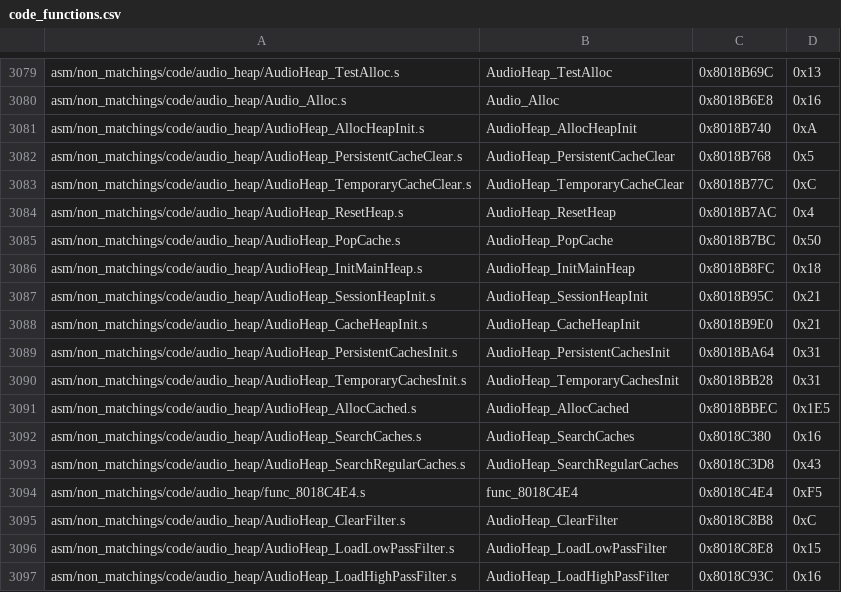
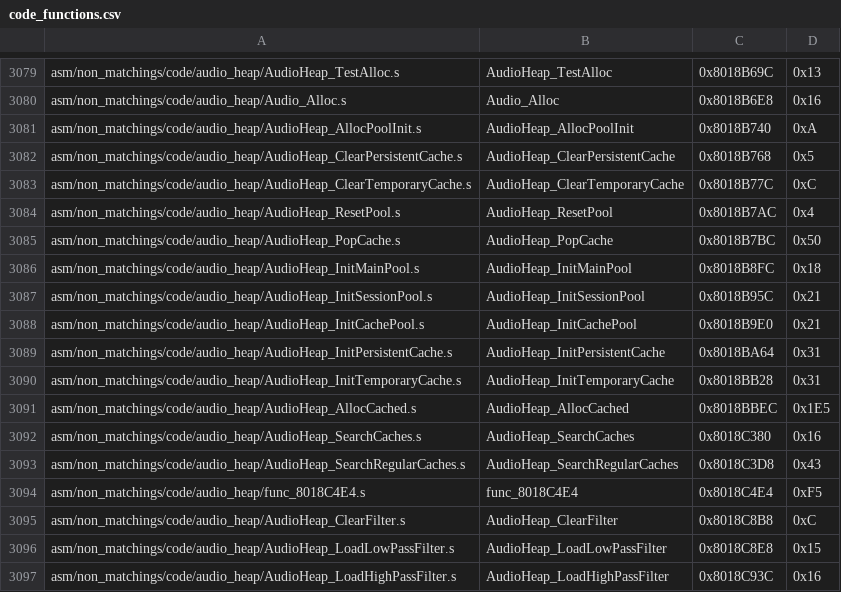
Before and after one commit to engineer124/mm, a CSV file: tools/sizes/code_functions.csv, drawn as a sheet; only a part is shown, gaps mark what is left out.

Commit message:
cleanup heap

```diff
--- a/tools/sizes/code_functions.csv
+++ b/tools/sizes/code_functions.csv
@@ -3080,12 +3080,12 @@ asm/non_matchings/code/audio_heap/AudioHeap_TestAlloc.s,AudioHeap_TestAlloc,0x80
 asm/non_matchings/code/audio_heap/Audio_Alloc.s,Audio_Alloc,0x8018B6E8,0x16
-asm/non_matchings/code/audio_heap/AudioHeap_AllocHeapInit.s,AudioHeap_AllocHeapInit,0x8018B740,0xA
-asm/non_matchings/code/audio_heap/AudioHeap_PersistentCacheClear.s,AudioHeap_PersistentCacheClear,0x8018B768,0x5
-asm/non_matchings/code/audio_heap/AudioHeap_TemporaryCacheClear.s,AudioHeap_TemporaryCacheClear,0x8018B77C,0xC
-asm/non_matchings/code/audio_heap/AudioHeap_ResetHeap.s,AudioHeap_ResetHeap,0x8018B7AC,0x4
+asm/non_matchings/code/audio_heap/AudioHeap_AllocPoolInit.s,AudioHeap_AllocPoolInit,0x8018B740,0xA
+asm/non_matchings/code/audio_heap/AudioHeap_ClearPersistentCache.s,AudioHeap_ClearPersistentCache,0x8018B768,0x5
+asm/non_matchings/code/audio_heap/AudioHeap_ClearTemporaryCache.s,AudioHeap_ClearTemporaryCache,0x8018B77C,0xC
+asm/non_matchings/code/audio_heap/AudioHeap_ResetPool.s,AudioHeap_ResetPool,0x8018B7AC,0x4
 asm/non_matchings/code/audio_heap/AudioHeap_PopCache.s,AudioHeap_PopCache,0x8018B7BC,0x50
-asm/non_matchings/code/audio_heap/AudioHeap_InitMainHeap.s,AudioHeap_InitMainHeap,0x8018B8FC,0x18
-asm/non_matchings/code/audio_heap/AudioHeap_SessionHeapInit.s,AudioHeap_SessionHeapInit,0x8018B95C,0x21
-asm/non_matchings/code/audio_heap/AudioHeap_CacheHeapInit.s,AudioHeap_CacheHeapInit,0x8018B9E0,0x21
-asm/non_matchings/code/audio_heap/AudioHeap_PersistentCachesInit.s,AudioHeap_PersistentCachesInit,0x8018BA64,0x31
-asm/non_matchings/code/audio_heap/AudioHeap_TemporaryCachesInit.s,AudioHeap_TemporaryCachesInit,0x8018BB28,0x31
+asm/non_matchings/code/audio_heap/AudioHeap_InitMainPool.s,AudioHeap_InitMainPool,0x8018B8FC,0x18
+asm/non_matchings/code/audio_heap/AudioHeap_InitSessionPool.s,AudioHeap_InitSessionPool,0x8018B95C,0x21
+asm/non_matchings/code/audio_heap/AudioHeap_InitCachePool.s,AudioHeap_InitCachePool,0x8018B9E0,0x21
+asm/non_matchings/code/audio_heap/AudioHeap_InitPersistentCache.s,AudioHeap_InitPersistentCache,0x8018BA64,0x31
+asm/non_matchings/code/audio_heap/AudioHeap_InitTemporaryCache.s,AudioHeap_InitTemporaryCache,0x8018BB28,0x31
 asm/non_matchings/code/audio_heap/AudioHeap_AllocCached.s,AudioHeap_AllocCached,0x8018BBEC,0x1E5
```
Also changed, not shown: 9 other files.
